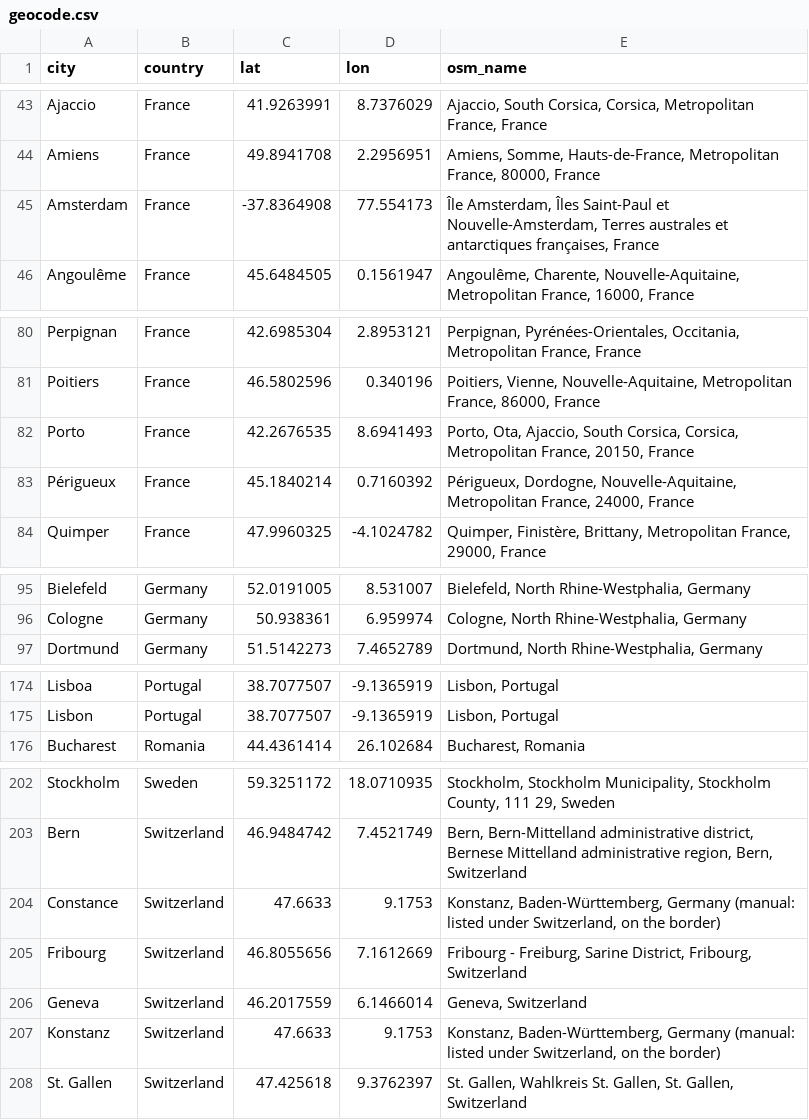
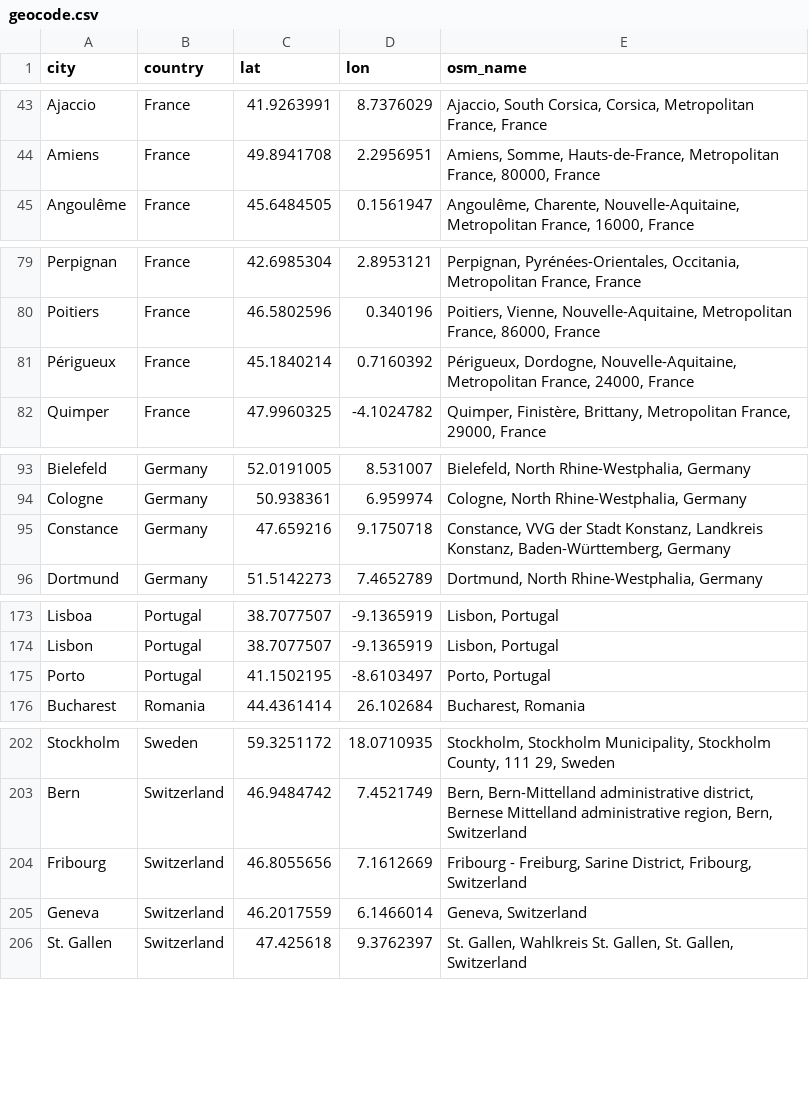
Before and after one commit to clombion/kiz-radar, a CSV file: pipeline/geocode.csv, drawn as a sheet; only a part is shown, gaps mark what is left out.

Commit message:
Give each real city one record, whatever the listings call it, and place every festival, home and city by it
The listings spell one city several ways (Munich and München, Milan and Milano, Lisbon and Lisboa, Konstanz and
Constance), which made two bubbles on the map, two search entries, and two places to the merge suggestions; and they
put two festivals under the wrong country (Porto and Amsterdam under France), which Nominatim found in Corsica and in
the Indian Ocean.

pipeline/cities.csv now holds one row per real city (records.City: a key that never changes once written, as claims
name it; a name; the country it is in; its point, kept there alone). The new cities step (mise run cities, run after
geocode by Refresh places and rates) adds a city for each spelling no city is within 1 km of; a spelling is in the
first city of cities.csv within 1 km of where Nominatim found it, so it stays in its city as cities are added. A place
claim (claims.PlaceClaim, the admin's) says a spelling is in another country, where geocode asks for it instead: four
are written, for Porto, Amsterdam, Konstanz and Constance, replacing the two hand-placed rows of geocode.csv. The step
adds what it can, lists the spellings not found or not asked yet, and stops on one found where no country the site
knows is named, naming the place claim that fixes it; the workflow still commits what geocode found. Geocode drops the
places no spelling asks for any more, and refuses an export that names no city. A spelling found that no city
is near yet leaves its festivals off the map, which the build says; a test holds that the committed cities leave none
out.

The build reads one snapshot of the cities: events.city_key, a cities table, people.home as a city key (the homes table
goes), site.json's home city by key. A festival is in its city's country (events.country_code); events.country keeps
the listing's words. A home is resolved against cities.csv by name or spelling, with distinct messages for no city and
for two. The map and search group by city key, and a city's address is its key (map/city/munich-de); the Friends tab
reads cities; the merge suggestions compare festivals by city key. Six festivals change country on the site: Porto
(FR to PT), Amsterdam (FR to NL), and four in Constance (CH to DE).

```diff
--- a/pipeline/geocode.csv
+++ b/pipeline/geocode.csv
@@ -44,3 +44,2 @@ Ajaccio,France,41.9263991,8.7376029,"Ajaccio, South Corsica, Corsica, Metropolit
 Amiens,France,49.8941708,2.2956951,"Amiens, Somme, Hauts-de-France, Metropolitan France, 80000, France"
-Amsterdam,France,-37.8364908,77.554173,"Île Amsterdam, Îles Saint-Paul et Nouvelle-Amsterdam, Terres australes et antarctiques françaises, France"
 Angoulême,France,45.6484505,0.1561947,"Angoulême, Charente, Nouvelle-Aquitaine, Metropolitan France, 16000, France"
@@ -81,3 +80,2 @@ Perpignan,France,42.6985304,2.8953121,"Perpignan, Pyrénées-Orientales, Occitan
 Poitiers,France,46.5802596,0.340196,"Poitiers, Vienne, Nouvelle-Aquitaine, Metropolitan France, 86000, France"
-Porto,France,42.2676535,8.6941493,"Porto, Ota, Ajaccio, South Corsica, Corsica, Metropolitan France, 20150, France"
 Périgueux,France,45.1840214,0.7160392,"Périgueux, Dordogne, Nouvelle-Aquitaine, Metropolitan France, 24000, France"
@@ -96,2 +94,3 @@ Bielefeld,Germany,52.0191005,8.531007,"Bielefeld, North Rhine-Westphalia, German
 Cologne,Germany,50.938361,6.959974,"Cologne, North Rhine-Westphalia, Germany"
+Constance,Germany,47.659216,9.1750718,"Constance, VVG der Stadt Konstanz, Landkreis Konstanz, Baden-Württemberg, Germany"
 Dortmund,Germany,51.5142273,7.4652789,"Dortmund, North Rhine-Westphalia, Germany"
@@ -175,2 +174,3 @@ Lisboa,Portugal,38.7077507,-9.1365919,"Lisbon, Portugal"
 Lisbon,Portugal,38.7077507,-9.1365919,"Lisbon, Portugal"
+Porto,Portugal,41.1502195,-8.6103497,"Porto, Portugal"
 Bucharest,Romania,44.4361414,26.102684,"Bucharest, Romania"
@@ -203,6 +203,4 @@ Stockholm,Sweden,59.3251172,18.0710935,"Stockholm, Stockholm Municipality, Stock
 Bern,Switzerland,46.9484742,7.4521749,"Bern, Bern-Mittelland administrative district, Bernese Mittelland administrative region, Bern, Switzerland"
-Constance,Switzerland,47.6633,9.1753,"Konstanz, Baden-Württemberg, Germany (manual: listed under Switzerland, on the border)"
 Fribourg,Switzerland,46.8055656,7.1612669,"Fribourg - Freiburg, Sarine District, Fribourg, Switzerland"
 Geneva,Switzerland,46.2017559,6.1466014,"Geneva, Switzerland"
-Konstanz,Switzerland,47.6633,9.1753,"Konstanz, Baden-Württemberg, Germany (manual: listed under Switzerland, on the border)"
 St. Gallen,Switzerland,47.425618,9.3762397,"St. Gallen, Wahlkreis St. Gallen, St. Gallen, Switzerland"
```
Also changed, not shown: pipeline/artist_merge_suggestions.csv, 46 other files.
